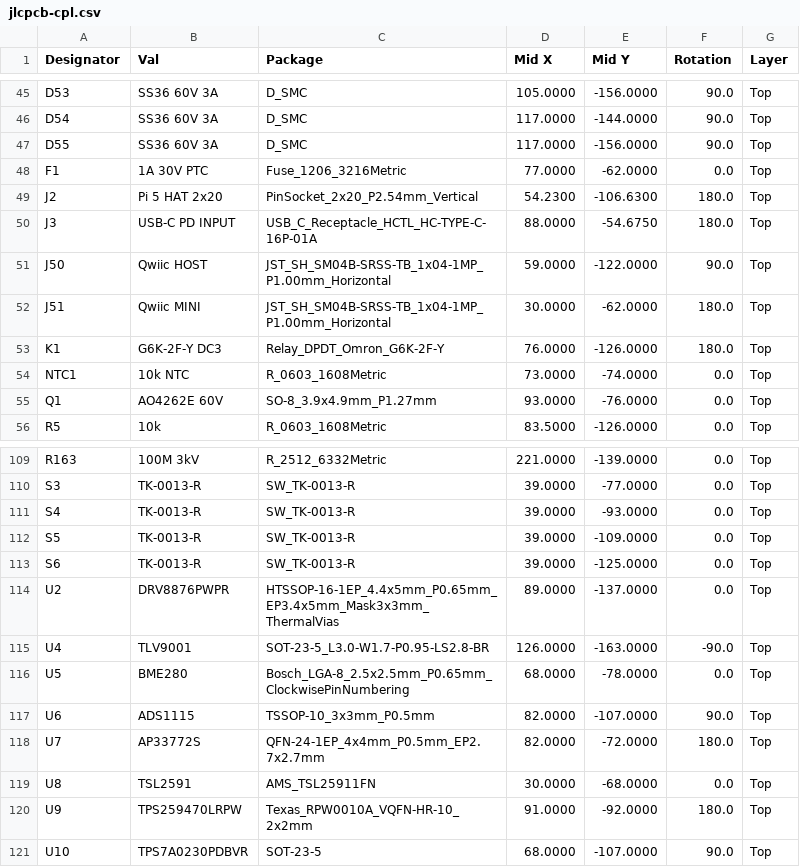
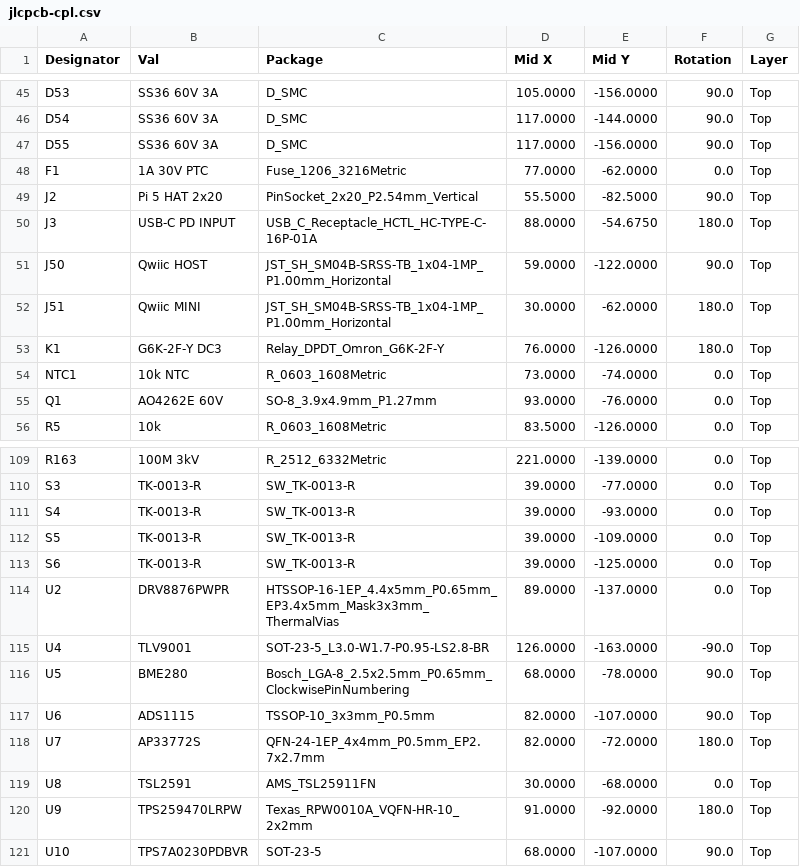
Before and after one commit to uge/ew-1, a CSV file: hardware/pi5_corona_hat_direct/exports/jlcpcb-cpl.csv, drawn as a sheet; only a part is shown, gaps mark what is left out.

```diff
--- a/hardware/pi5_corona_hat_direct/exports/jlcpcb-cpl.csv
+++ b/hardware/pi5_corona_hat_direct/exports/jlcpcb-cpl.csv
@@ -48,3 +48,3 @@ D55,SS36 60V 3A,D_SMC,117.0000,-156.0000,90.0,Top
 F1,1A 30V PTC,Fuse_1206_3216Metric,77.0000,-62.0000,0.0,Top
-J2,Pi 5 HAT 2x20,PinSocket_2x20_P2.54mm_Vertical,54.2300,-106.6300,180.0,Top
+J2,Pi 5 HAT 2x20,PinSocket_2x20_P2.54mm_Vertical,55.5000,-82.5000,90.0,Top
 J3,USB-C PD INPUT,USB_C_Receptacle_HCTL_HC-TYPE-C-16P-01A,88.0000,-54.6750,180.0,Top
@@ -115,3 +115,3 @@ U2,DRV8876PWPR,HTSSOP-16-1EP_4.4x5mm_P0.65mm_EP3.4x5mm_Mask3x3mm_ThermalVias,89.
 U4,TLV9001,SOT-23-5_L3.0-W1.7-P0.95-LS2.8-BR,126.0000,-163.0000,-90.0,Top
-U5,BME280,Bosch_LGA-8_2.5x2.5mm_P0.65mm_ClockwisePinNumbering,68.0000,-78.0000,0.0,Top
+U5,BME280,Bosch_LGA-8_2.5x2.5mm_P0.65mm_ClockwisePinNumbering,68.0000,-78.0000,90.0,Top
 U6,ADS1115,TSSOP-10_3x3mm_P0.5mm,82.0000,-107.0000,90.0,Top
```
Also changed, not shown: hardware/pi5_corona_hat_direct/exports/pi5_corona_hv_cpl.csv, 3 other files.
